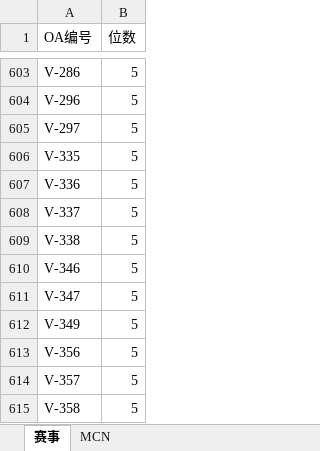
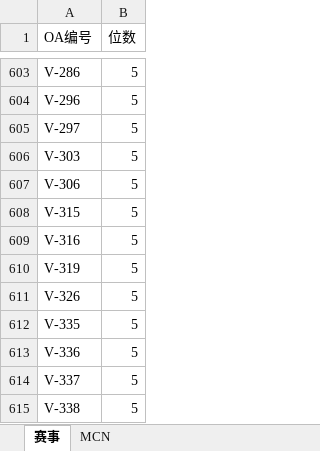
Before and after one commit to AlinaXiong/hero-digital-etl, an Excel workbook: resources/rules/数据清洗涉及泛微项目编码_0629_分类.xlsx, sheet 赛事, drawn as a sheet; only a part is shown, gaps mark what is left out; the shorter side is filled out with more unchanged rows; values as stored, in another font and other column widths than the file's, no borders; the diff names each change by its address in the sheet, - before the commit and + after, or states it on an @@ line.

```diff
--- a/resources/rules/数据清洗涉及泛微项目编码_0629_分类.xlsx (sheet 赛事)
+++ b/resources/rules/数据清洗涉及泛微项目编码_0629_分类.xlsx (sheet 赛事)
+row 606: V-303 | 5
+row 607: V-306 | 5
+row 608: V-315 | 5
+row 609: V-316 | 5
+row 610: V-319 | 5
+row 611: V-326 | 5
```
Also changed, not shown: 4 other files.
